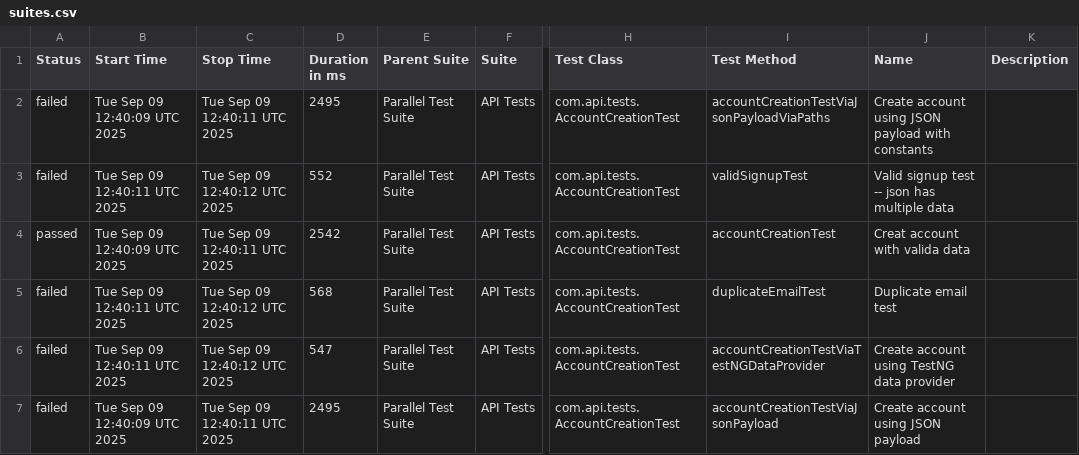
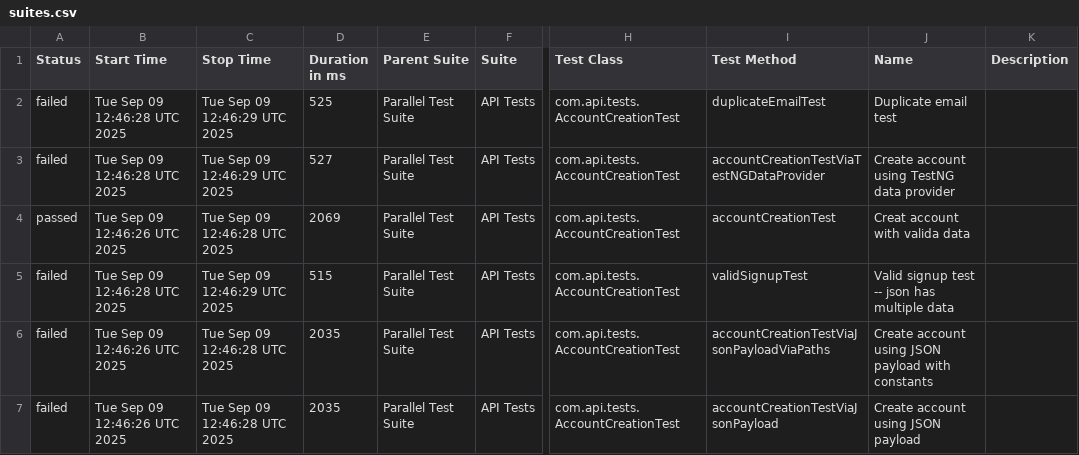
Before and after one commit to abharish480/BankAPIDemo_RestAssured, a CSV file: data/suites.csv, drawn as a sheet; only a part is shown, gaps mark what is left out; the diff names each change by its address in the sheet, - before the commit and + after, or states it on an @@ line.

```diff
--- a/data/suites.csv
+++ b/data/suites.csv
-B2 (Start Time): Tue Sep 09 12:40:09 UTC 2025
+B2 (Start Time): Tue Sep 09 12:46:28 UTC 2025
-C2 (Stop Time): Tue Sep 09 12:40:11 UTC 2025
+C2 (Stop Time): Tue Sep 09 12:46:29 UTC 2025
-D2 (Duration in ms): 2495
+D2 (Duration in ms): 525
-I2 (Test Method): accountCreationTestViaJsonPayloadViaPaths
+I2 (Test Method): duplicateEmailTest
-J2 (Name): Create account using JSON payload with constants
+J2 (Name): Duplicate email test
-B3 (Start Time): Tue Sep 09 12:40:11 UTC 2025
+B3 (Start Time): Tue Sep 09 12:46:28 UTC 2025
-C3 (Stop Time): Tue Sep 09 12:40:12 UTC 2025
+C3 (Stop Time): Tue Sep 09 12:46:29 UTC 2025
-D3 (Duration in ms): 552
+D3 (Duration in ms): 527
-I3 (Test Method): validSignupTest
+I3 (Test Method): accountCreationTestViaTestNGDataProvider
-J3 (Name): Valid signup test -- json has multiple data
+J3 (Name): Create account using TestNG data provider
-B4 (Start Time): Tue Sep 09 12:40:09 UTC 2025
+B4 (Start Time): Tue Sep 09 12:46:26 UTC 2025
-C4 (Stop Time): Tue Sep 09 12:40:11 UTC 2025
+C4 (Stop Time): Tue Sep 09 12:46:28 UTC 2025
-D4 (Duration in ms): 2542
+D4 (Duration in ms): 2069
-B5 (Start Time): Tue Sep 09 12:40:11 UTC 2025
+B5 (Start Time): Tue Sep 09 12:46:28 UTC 2025
-C5 (Stop Time): Tue Sep 09 12:40:12 UTC 2025
+C5 (Stop Time): Tue Sep 09 12:46:29 UTC 2025
-D5 (Duration in ms): 568
+D5 (Duration in ms): 515
-I5 (Test Method): duplicateEmailTest
+I5 (Test Method): validSignupTest
-J5 (Name): Duplicate email test
+J5 (Name): Valid signup test -- json has multiple data
-B6 (Start Time): Tue Sep 09 12:40:11 UTC 2025
+B6 (Start Time): Tue Sep 09 12:46:26 UTC 2025
-C6 (Stop Time): Tue Sep 09 12:40:12 UTC 2025
+C6 (Stop Time): Tue Sep 09 12:46:28 UTC 2025
-D6 (Duration in ms): 547
+D6 (Duration in ms): 2035
-I6 (Test Method): accountCreationTestViaTestNGDataProvider
+I6 (Test Method): accountCreationTestViaJsonPayloadViaPaths
-J6 (Name): Create account using TestNG data provider
+J6 (Name): Create account using JSON payload with constants
-B7 (Start Time): Tue Sep 09 12:40:09 UTC 2025
+B7 (Start Time): Tue Sep 09 12:46:26 UTC 2025
-C7 (Stop Time): Tue Sep 09 12:40:11 UTC 2025
+C7 (Stop Time): Tue Sep 09 12:46:28 UTC 2025
-D7 (Duration in ms): 2495
+D7 (Duration in ms): 2035
```
Also changed, not shown: 27 other files.
